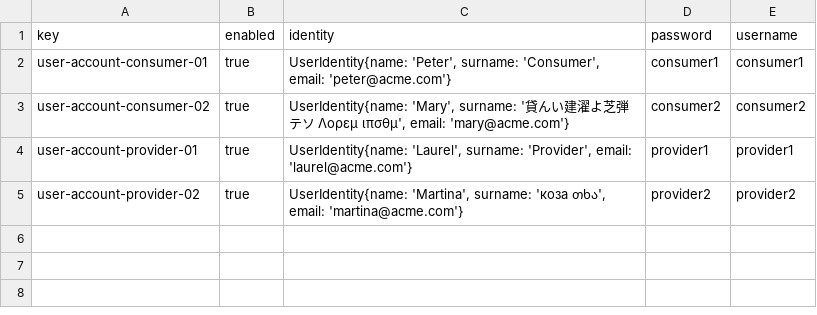
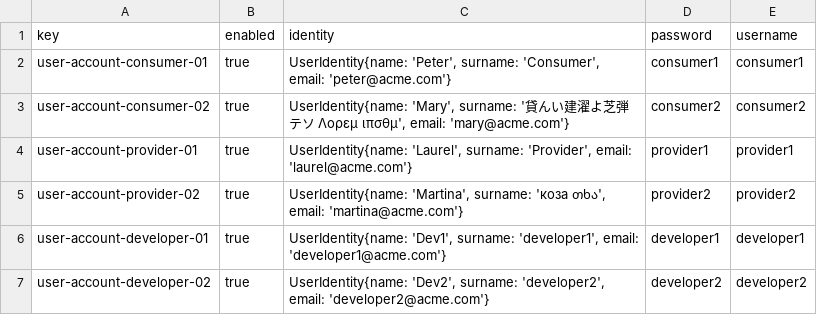
Before and after one commit to DP2-C1-009/Acme-SF-D01, a CSV file: src/main/webapp/WEB-INF/resources/sample-data/user-account.csv, drawn as a sheet; the diff names each change by its address in the sheet, - before the commit and + after, or states it on an @@ line.

Commit message:
feat: developers sample data

```diff
--- a/src/main/webapp/WEB-INF/resources/sample-data/user-account.csv
+++ b/src/main/webapp/WEB-INF/resources/sample-data/user-account.csv
+row 6: user-account-developer-01 | true | UserIdentity{name: 'Dev1', surname: 'developer1', email: 'developer1@acme.com'} | developer1 | developer1
+row 7: user-account-developer-02 | true | UserIdentity{name: 'Dev2', surname: 'developer2', email: 'developer2@acme.com'} | developer2 | developer2
```
Also changed, not shown: 1 other file.
